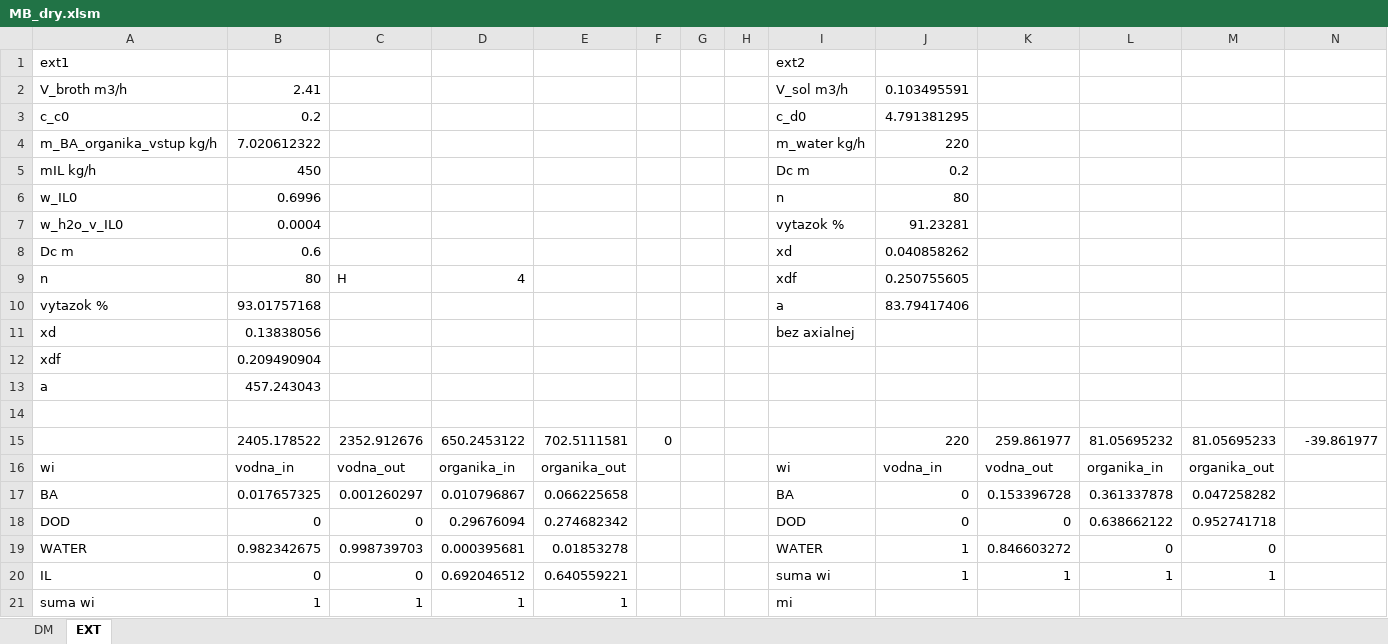
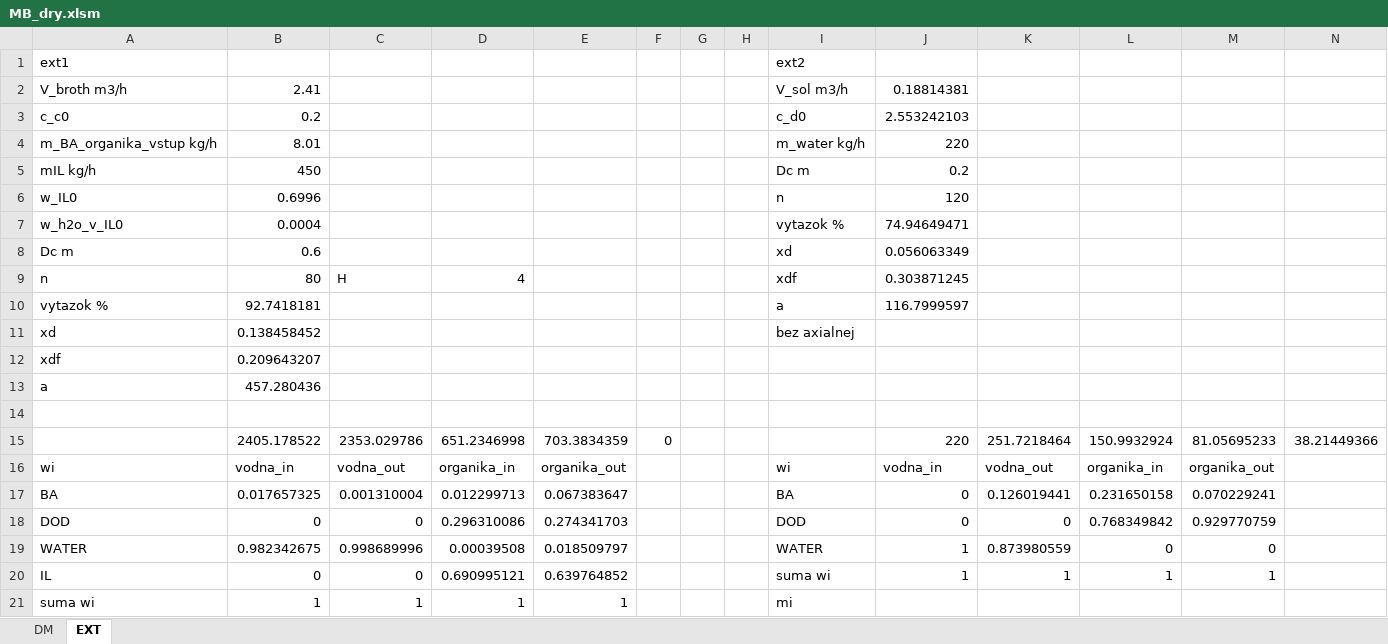
Before and after one commit to Rosa-hub/TechnologickyProjekt, an Excel workbook: Solution/Connection/MB_dry.xlsm, sheet EXT, drawn as a sheet; only a part is shown; values as stored, in another font and other column widths than the file's, no borders; removed rows and columns are numbered as before the commit, all else as after; the diff covers the shown part only; the diff names each change by its address in the sheet, - before the commit and + after, or states it on an @@ line.

```diff
--- a/Solution/Connection/MB_dry.xlsm (sheet EXT)
+++ b/Solution/Connection/MB_dry.xlsm (sheet EXT)
-J2: 0.103495591
+J2: 0.18814381
-J3: 4.791381295
+J3: 2.553242103
-B4: 7.020612322
+B4: 8.01
-J6: 80
+J6: 120
-J7: 91.23281
+J7: 74.94649471
-J8: 0.040858262
+J8: 0.056063349
-J9: 0.250755605
+J9: 0.303871245
-B10: 93.01757168
+B10: 92.7418181
-J10: 83.79417406
+J10: 116.7999597
-B11: 0.13838056
+B11: 0.138458452
-B12: 0.209490904
+B12: 0.209643207
-B13: 457.243043
+B13: 457.280436
-row 15:  | 2405.178522 | 2352.912676 | 650.2453122 | 702.5111581 | 0 |  |  |  | 220 | 259.861977 | 81.05695232 | 81.05695233 | -39.861977
+row 15:  | 2405.178522 | 2353.029786 | 651.2346998 | 703.3834359 | 0 |  |  |  | 220 | 251.7218464 | 150.9932924 | 81.05695233 | 38.21449366
-C17: 0.001260297
+C17: 0.001310004
-D17: 0.010796867
+D17: 0.012299713
-E17: 0.066225658
+E17: 0.067383647
-K17: 0.153396728
+K17: 0.126019441
-L17: 0.361337878
+L17: 0.231650158
-M17: 0.047258282
+M17: 0.070229241
-D18: 0.29676094
+D18: 0.296310086
-E18: 0.274682342
+E18: 0.274341703
-L18: 0.638662122
+L18: 0.768349842
-M18: 0.952741718
+M18: 0.929770759
-C19: 0.998739703
+C19: 0.998689996
-D19: 0.000395681
+D19: 0.00039508
-E19: 0.01853278
+E19: 0.018509797
-K19: 0.846603272
+K19: 0.873980559
-D20: 0.692046512
+D20: 0.690995121
-E20: 0.640559221
+E20: 0.639764852
```
Also changed, not shown: 19 edited cells elsewhere in this sheet, sheet DM, Solution/Connection/Aspeninteraction.xlsm, 24 other files.
